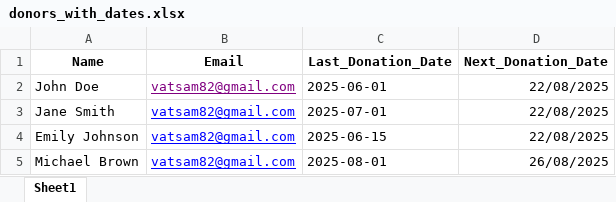
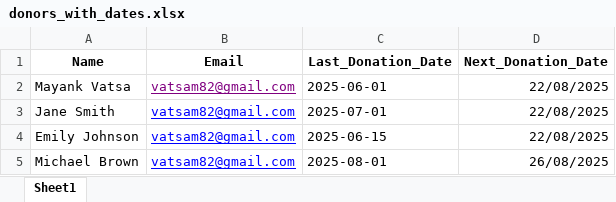
Before and after one commit to mayankvatsaMV/ngo, an Excel workbook: donors_with_dates.xlsx, sheet Sheet1, drawn as a sheet; values as stored, in another font and other column widths than the file's, no borders; the diff names each change by its address in the sheet, - before the commit and + after, or states it on an @@ line.

Commit message:
Update donors_with_dates.xlsx via app on 2025-08-26 11:20:49

```diff
--- a/donors_with_dates.xlsx (sheet Sheet1)
+++ b/donors_with_dates.xlsx (sheet Sheet1)
-A2 (Name): John Doe
+A2 (Name): Mayank Vatsa
```
